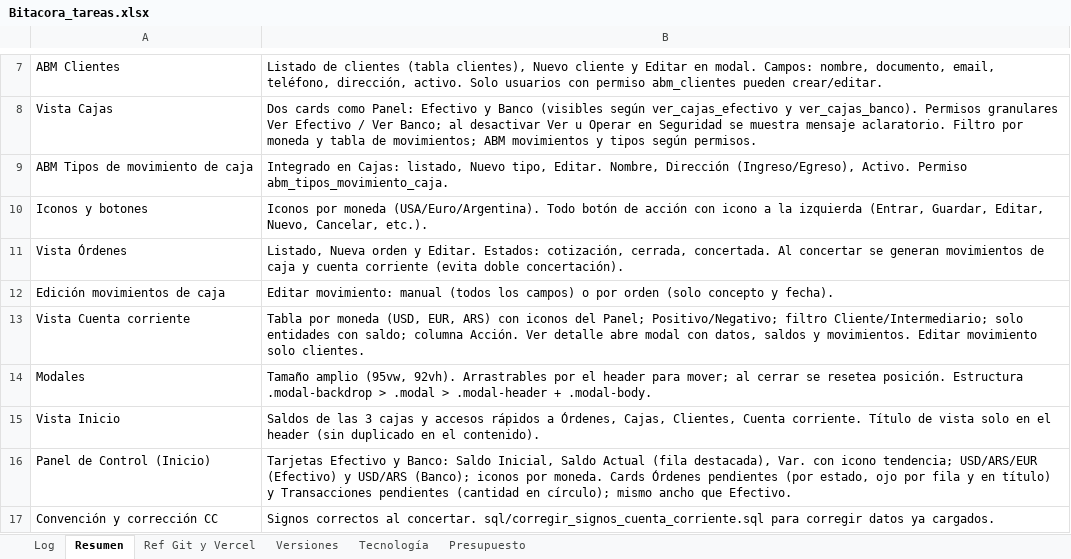
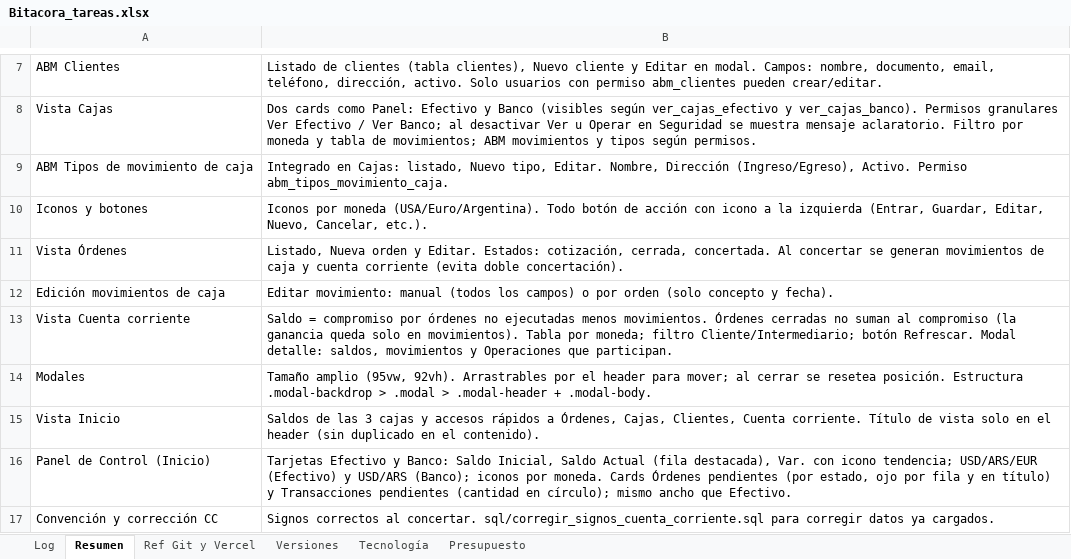
Before and after one commit to lucasbustosmartin-coder/pandy, an Excel workbook: Bitacora_tareas.xlsx, sheet Resumen, drawn as a sheet; only a part is shown, gaps mark what is left out; values as stored, in another font and other column widths than the file's, no borders; the diff names each change by its address in the sheet, - before the commit and + after, or states it on an @@ line.

```diff
--- a/Bitacora_tareas.xlsx (sheet Resumen)
+++ b/Bitacora_tareas.xlsx (sheet Resumen)
-B13: Tabla por moneda (USD, EUR, ARS) con iconos del Panel; Positivo/Negativo; filtro Cliente/Intermediario; solo entidades con saldo; columna Acción. Ver detalle abre modal con datos, saldos y movimientos. Editar movimiento solo clientes.
+B13: Saldo = compromiso por órdenes no ejecutadas menos movimientos. Órdenes cerradas no suman al compromiso (la ganancia queda solo en movimientos). Tabla por moneda; filtro Cliente/Intermediario; botón Refrescar. Modal detalle: saldos, movimientos y Operaciones que participan.
```
Also changed, not shown: sheet Log, sheet Versiones, 4 other files.
